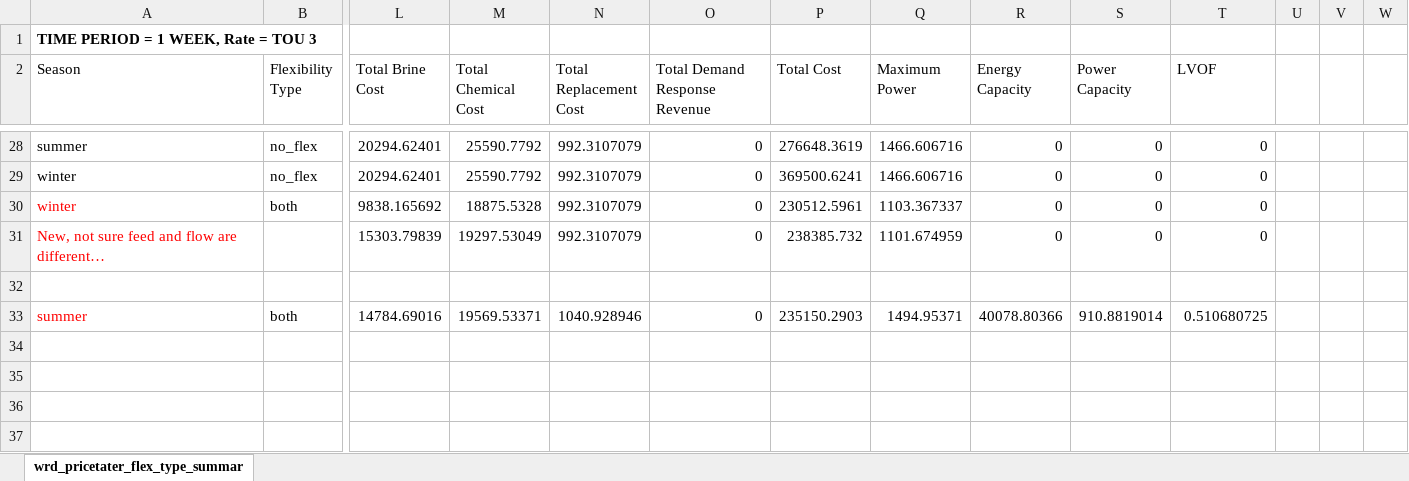
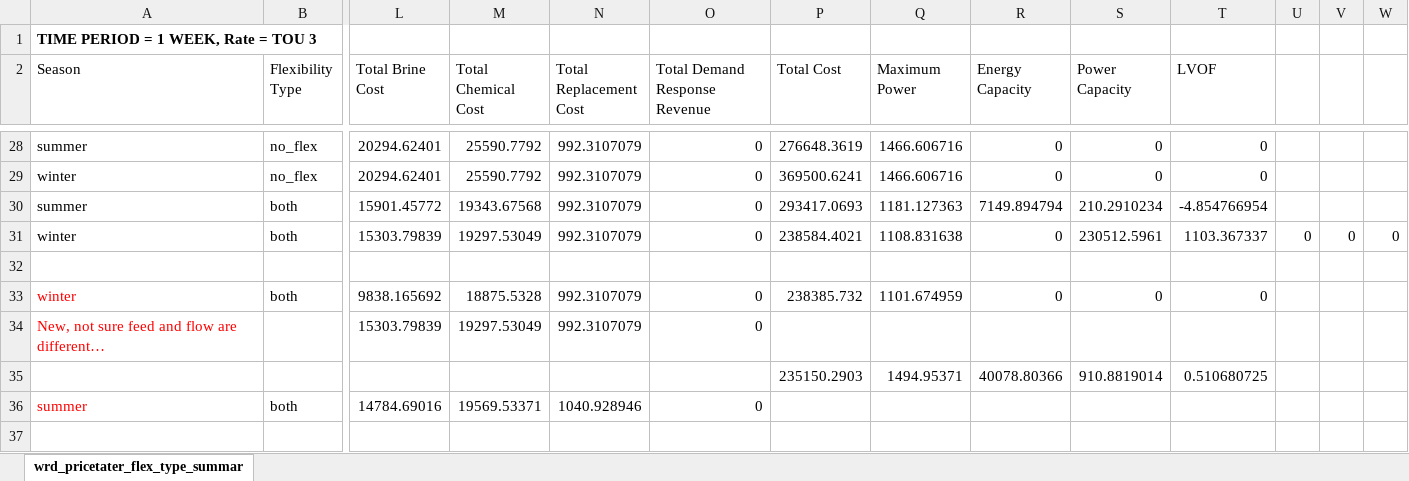
Before and after one commit to jakechurchi/watertap, an Excel workbook: tutorials/flex_ro/wrd_pricetater_flex_type_summary.xlsx, sheet wrd_pricetater_flex_type_summar, drawn as a sheet; only a part is shown, gaps mark what is left out; values as stored, in another font and other column widths than the file's, no borders; removed rows and columns are numbered as before the commit, all else as after; rows hold the shown columns only; the diff names each change by its address in the sheet, - before the commit and + after, or states it on an @@ line.

```diff
--- a/tutorials/flex_ro/wrd_pricetater_flex_type_summary.xlsx (sheet wrd_pricetater_flex_type_summar)
+++ b/tutorials/flex_ro/wrd_pricetater_flex_type_summary.xlsx (sheet wrd_pricetater_flex_type_summar)
-row 30: winter | both | 9838.165692 | 18875.5328 | 992.3107079 | 0 | 230512.5961 | 1103.367337 | 0 | 0 | 0
-row 31: New, not sure feed and flow are different… |  | 15303.79839 | 19297.53049 | 992.3107079 | 0 | 238385.732 | 1101.674959 | 0 | 0 | 0
+row 30: summer | both | 15901.45772 | 19343.67568 | 992.3107079 | 0 | 293417.0693 | 1181.127363 | 7149.894794 | 210.2910234 | -4.854766954
+row 31: winter | both | 15303.79839 | 19297.53049 | 992.3107079 | 0 | 238584.4021 | 1108.831638 | 0 | 230512.5961 | 1103.367337 | 0 | 0 | 0
+row 33: winter | both | 9838.165692 | 18875.5328 | 992.3107079 | 0 | 238385.732 | 1101.674959 | 0 | 0 | 0
+row 34: New, not sure feed and flow are different… |  | 15303.79839 | 19297.53049 | 992.3107079 | 0
+row 35:  |  |  |  |  |  | 235150.2903 | 1494.95371 | 40078.80366 | 910.8819014 | 0.510680725
-P36 (Total Cost): 235150.2903
+P36 (Total Cost): (empty)
-Q36 (Maximum Power): 1494.95371
+Q36 (Maximum Power): (empty)
-R36 (Energy Capacity): 40078.80366
+R36 (Energy Capacity): (empty)
-S36 (Power Capacity): 910.8819014
+S36 (Power Capacity): (empty)
-T36 (LVOF): 0.510680725
+T36 (LVOF): (empty)
-row 34: (empty)
```
Also changed, not shown: formulas that keep their value, hidden cells, 3 other files.
